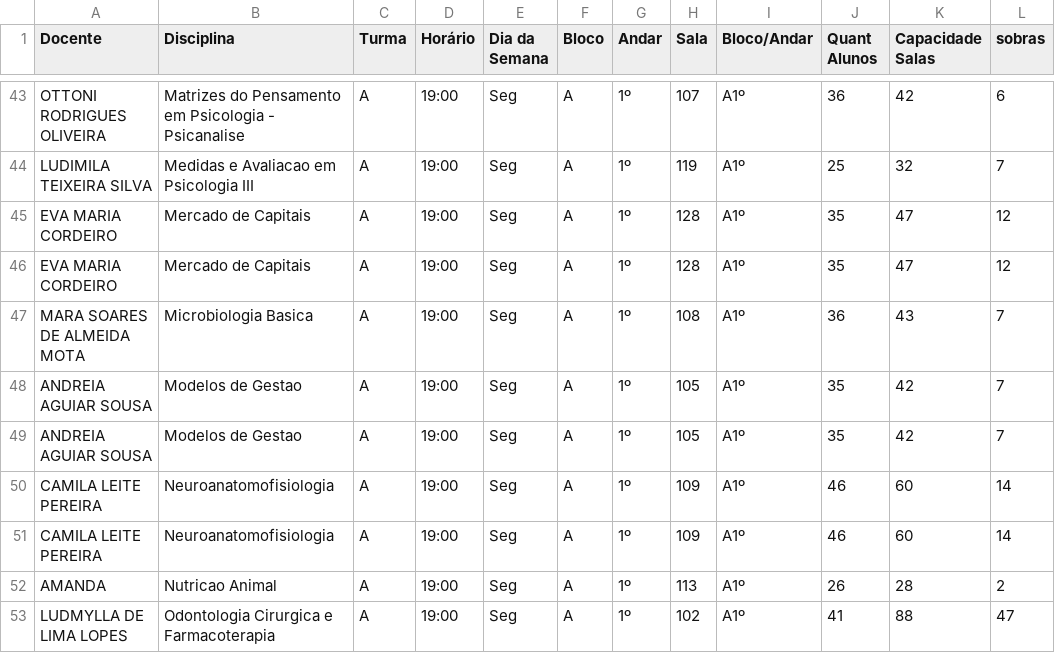
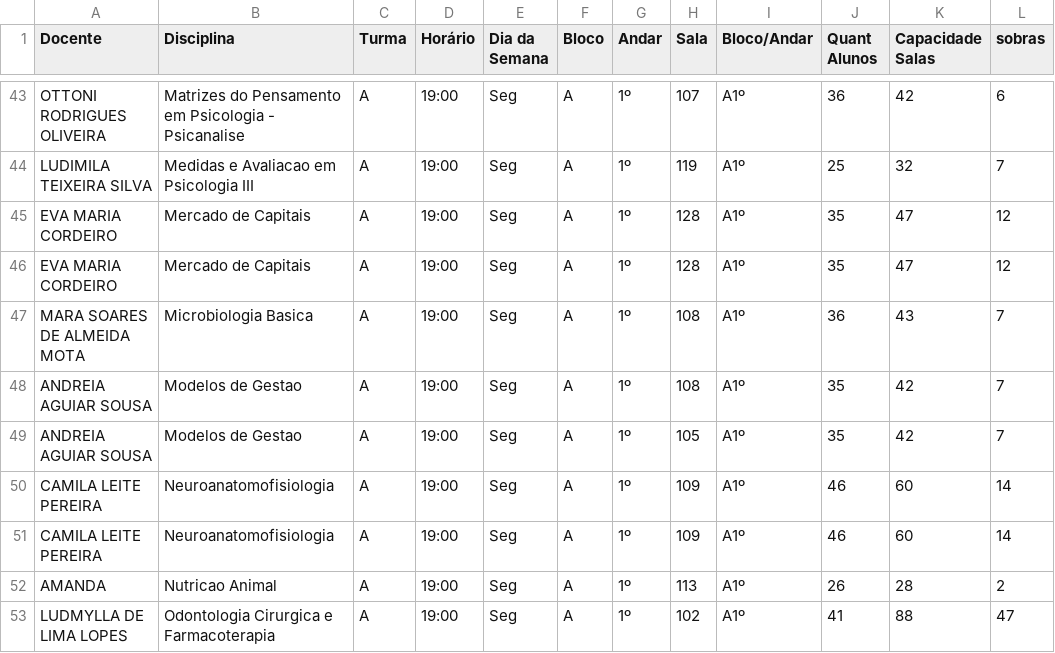
Before and after one commit to candidatla/mapa-noturno, a CSV file: mapa.csv, drawn as a sheet; only a part is shown, gaps mark what is left out; the diff names each change by its address in the sheet, - before the commit and + after, or states it on an @@ line.

Commit message:
Update mapa.csv

```diff
--- a/mapa.csv
+++ b/mapa.csv
-H48 (Sala): 105
+H48 (Sala): 108
```
